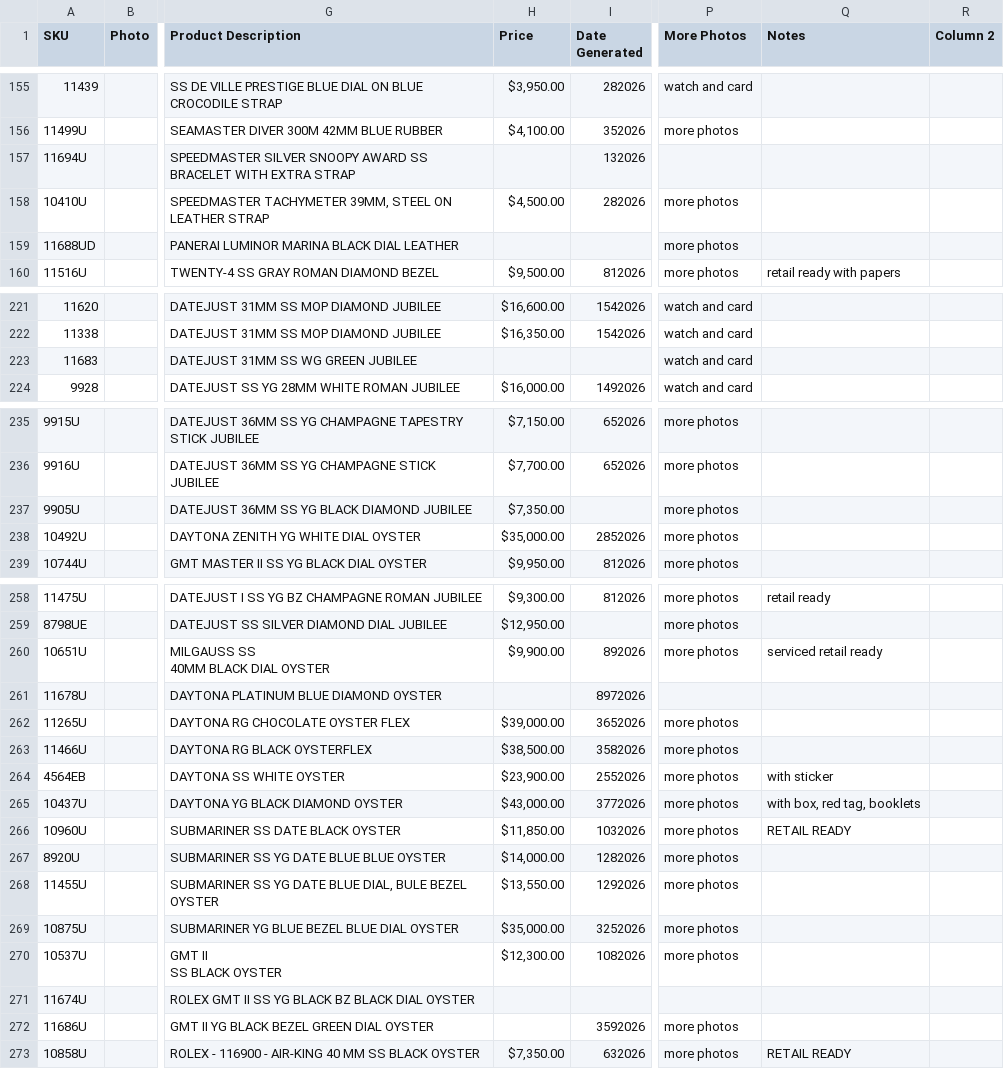
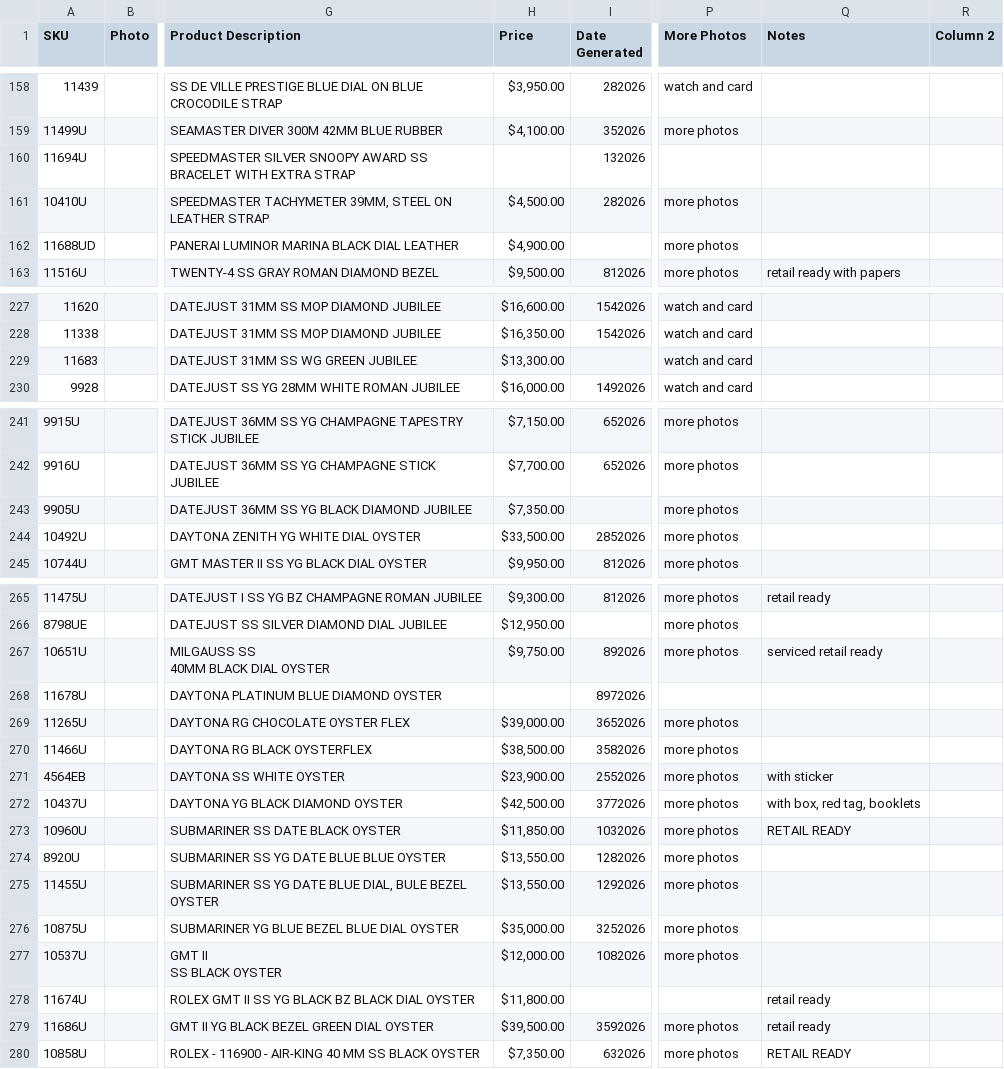
Before and after one commit to CHRISEVO24/benny-rich-tracker, a CSV file: snapshot.csv, drawn as a sheet; only a part is shown, gaps mark what is left out; addresses are those after the commit; the diff covers the shown part only; the diff names each change by its address in the sheet, - before the commit and + after, or states it on an @@ line.

```diff
--- a/snapshot.csv
+++ b/snapshot.csv
-H162 (Price): (empty)
+H162 (Price): $4,900.00
-H229 (Price): (empty)
+H229 (Price): $13,300.00
-H244 (Price): $35,000.00
+H244 (Price): $33,500.00
-H267 (Price): $9,900.00
+H267 (Price): $9,750.00
-H272 (Price): $43,000.00
+H272 (Price): $42,500.00
-H274 (Price): $14,000.00
+H274 (Price): $13,550.00
-H277 (Price): $12,300.00
+H277 (Price): $12,000.00
-H278 (Price): (empty)
+H278 (Price): $11,800.00
-Q278:Q279 (Notes): (empty)
+Q278:Q279 (Notes): retail ready
-H279 (Price): (empty)
+H279 (Price): $39,500.00
```
Also changed, not shown: 9 added rows, 1 removed row and 9 edited cells elsewhere in this file, 1 other file.
